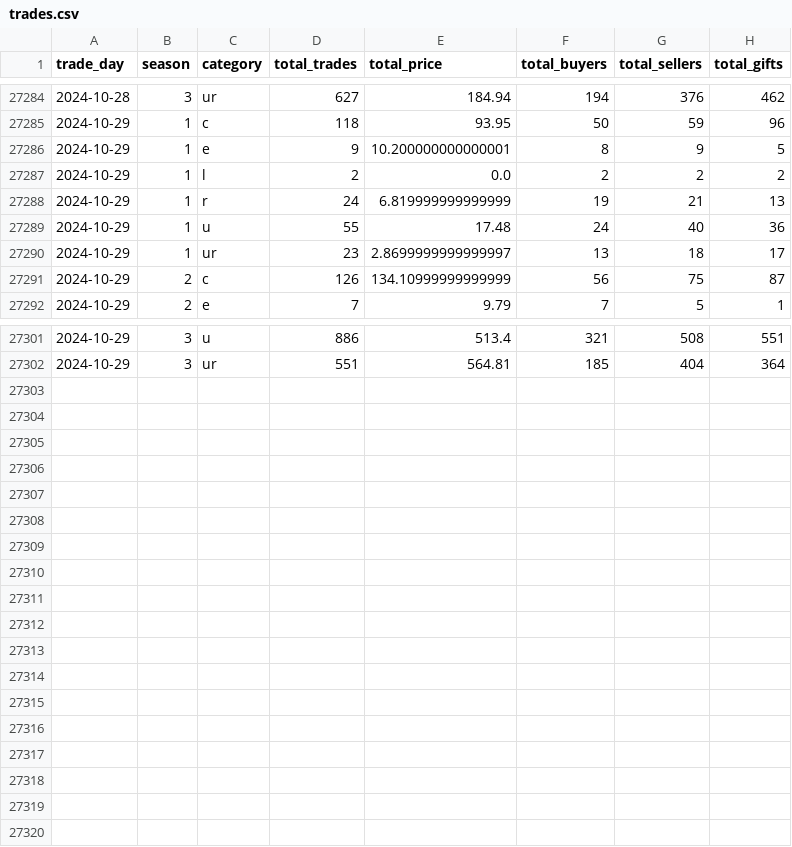
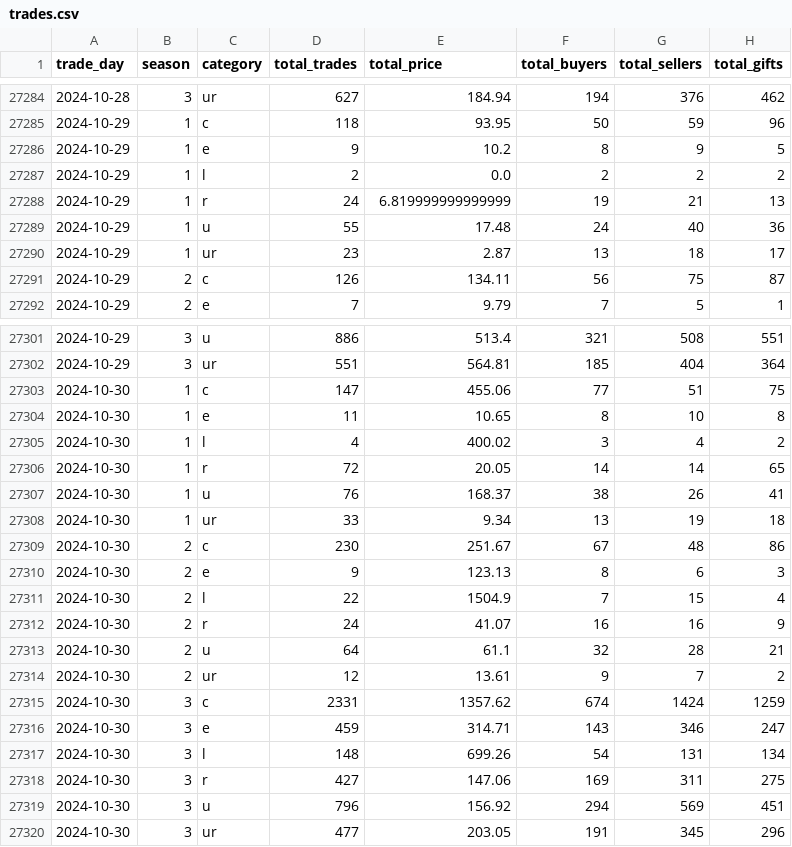
Before and after one commit to Kractero/himari, a CSV file: files/trades.csv, drawn as a sheet; only a part is shown, gaps mark what is left out.

```diff
--- a/files/trades.csv
+++ b/files/trades.csv
@@ -27285,3 +27285,3 @@ trade_day,season,category,total_trades,total_price,total_buyers,total_sellers,to
 2024-10-29,1,c,118,93.95,50,59,96
-2024-10-29,1,e,9,10.200000000000001,8,9,5
+2024-10-29,1,e,9,10.2,8,9,5
 2024-10-29,1,l,2,0.0,2,2,2
@@ -27289,4 +27289,4 @@ trade_day,season,category,total_trades,total_price,total_buyers,total_sellers,to
 2024-10-29,1,u,55,17.48,24,40,36
-2024-10-29,1,ur,23,2.8699999999999997,13,18,17
-2024-10-29,2,c,126,134.10999999999999,56,75,87
+2024-10-29,1,ur,23,2.87,13,18,17
+2024-10-29,2,c,126,134.11,56,75,87
 2024-10-29,2,e,7,9.79,7,5,1
@@ -27302 +27302,19 @@ trade_day,season,category,total_trades,total_price,total_buyers,total_sellers,to
 2024-10-29,3,ur,551,564.81,185,404,364
+2024-10-30,1,c,147,455.06,77,51,75
+2024-10-30,1,e,11,10.65,8,10,8
+2024-10-30,1,l,4,400.02,3,4,2
+2024-10-30,1,r,72,20.05,14,14,65
+2024-10-30,1,u,76,168.37,38,26,41
+2024-10-30,1,ur,33,9.34,13,19,18
+2024-10-30,2,c,230,251.67,67,48,86
+2024-10-30,2,e,9,123.13,8,6,3
+2024-10-30,2,l,22,1504.9,7,15,4
+2024-10-30,2,r,24,41.07,16,16,9
+2024-10-30,2,u,64,61.1,32,28,21
+2024-10-30,2,ur,12,13.61,9,7,2
+2024-10-30,3,c,2331,1357.62,674,1424,1259
+2024-10-30,3,e,459,314.71,143,346,247
+2024-10-30,3,l,148,699.26,54,131,134
+2024-10-30,3,r,427,147.06,169,311,275
+2024-10-30,3,u,796,156.92,294,569,451
+2024-10-30,3,ur,477,203.05,191,345,296
```
Also changed, not shown: 15 other files.
